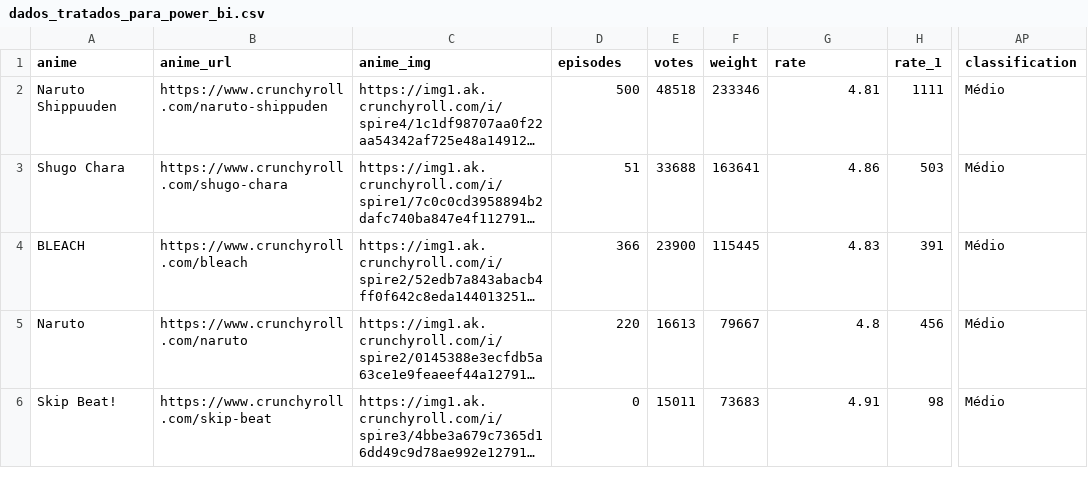
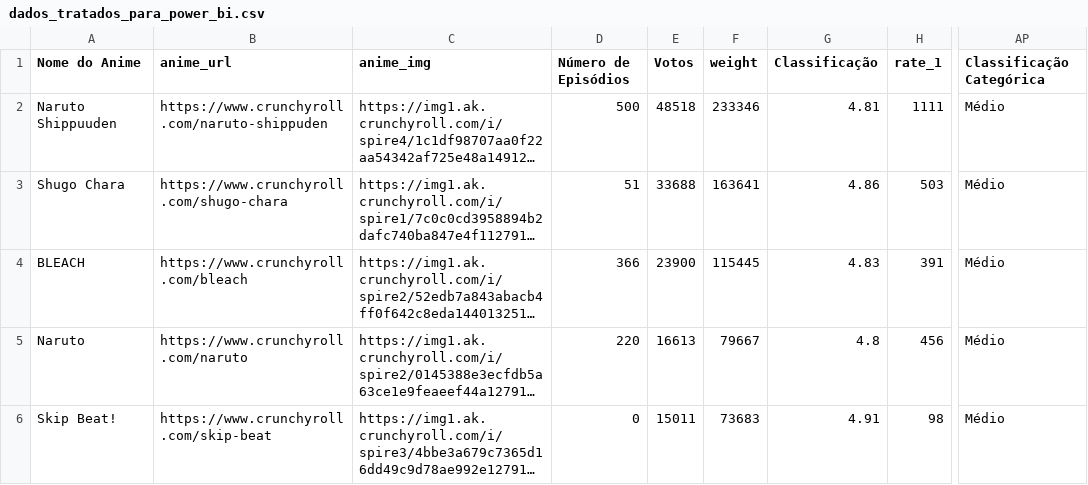
Before and after one commit to lusc451/Estatistica-Jupyter, a CSV file: dados_tratados_para_power_bi.csv, drawn as a sheet; only a part is shown, gaps mark what is left out; long unchanged cells end in …; the diff names each change by its address in the sheet, - before the commit and + after, or states it on an @@ line.

Commit message:
Tratamento de dados

```diff
--- a/dados_tratados_para_power_bi.csv
+++ b/dados_tratados_para_power_bi.csv
-A1: anime
+A1: Nome do Anime
-D1: episodes
+D1: Número de Episódios
-E1: votes
+E1: Votos
-G1: rate
+G1: Classificação
-AP1: classification
+AP1: Classificação Categórica
```
Also changed, not shown: 1 other file.
